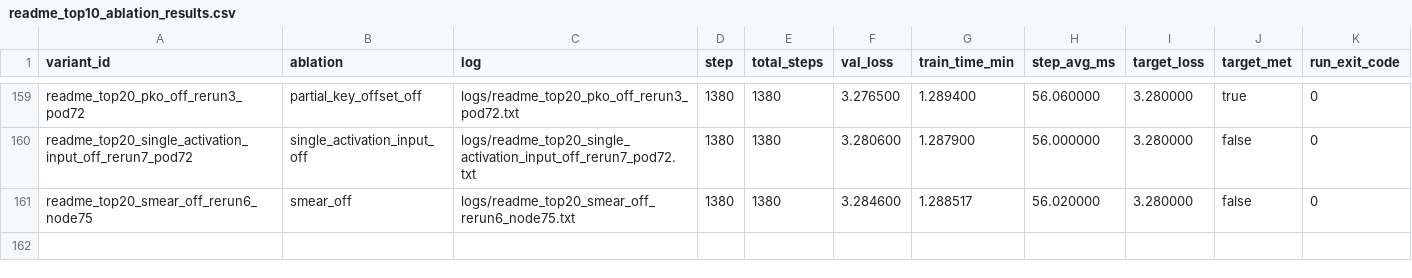
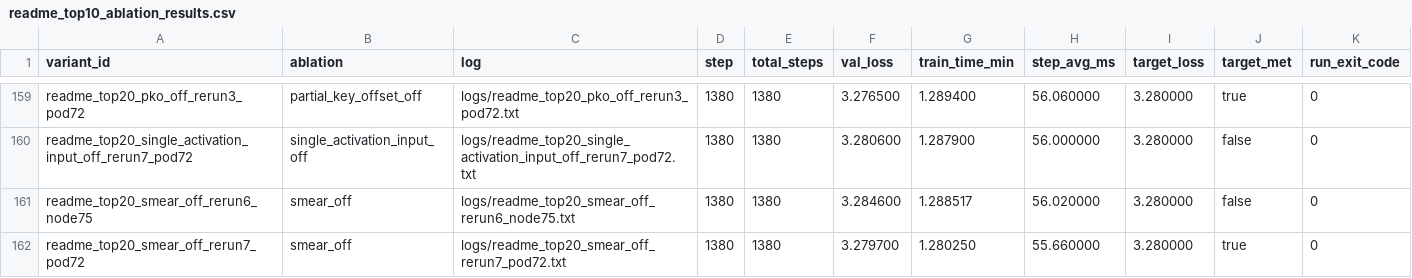
Before and after one commit to novitalabs/modded-nanogpt, a CSV file: experiments/results/readme_top10_ablation_results.csv, drawn as a sheet; only a part is shown, gaps mark what is left out; the diff names each change by its address in the sheet, - before the commit and + after, or states it on an @@ line.

Commit message:
arthur-codex: 当前 top10 分层不变：Muon/正交化更新家族、Rotary、ReLU2、value embedding...
Arthur analysis: codex-1780639681702-c7901c07
Reason: 1 run(s) finished
Changed files: 7
Experiment IDs: readme-top20-smear-seventh-pod72
Run IDs: readme-top20-smear-seventh-pod72-1780639500-372f22e6
Input code commits: d4eb3b895b7e55e760cdb5c87d750e05b66024f4

```diff
--- a/experiments/results/readme_top10_ablation_results.csv
+++ b/experiments/results/readme_top10_ablation_results.csv
+row 162: readme_top20_smear_off_rerun7_pod72 | smear_off | logs/readme_top20_smear_off_rerun7_pod72.txt | 1380 | 1380 | 3.279700 | 1.280250 | 55.660000 | 3.280000 | true | 0
```
Also changed, not shown: experiments/results/local_reruns.csv, experiments/results/log_results.csv, 4 other files.
